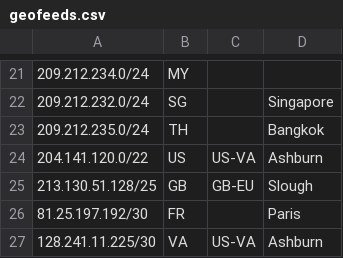
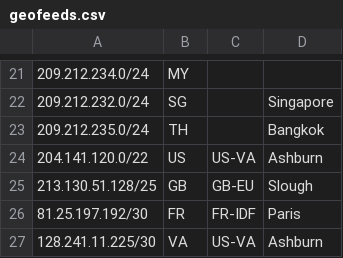
Before and after one commit to nttgin/geofeeds, a CSV file: geofeeds.csv, drawn as a sheet; only a part is shown, gaps mark what is left out.

Commit message:
Added region for Paris, line 26

```diff
--- a/geofeeds.csv
+++ b/geofeeds.csv
@@ -25,3 +25,3 @@
 213.130.51.128/25,GB,GB-EU,Slough,
-81.25.197.192/30,FR,,Paris,
+81.25.197.192/30,FR,FR-IDF,Paris,
 128.241.11.225/30,VA,US-VA,Ashburn,
```
